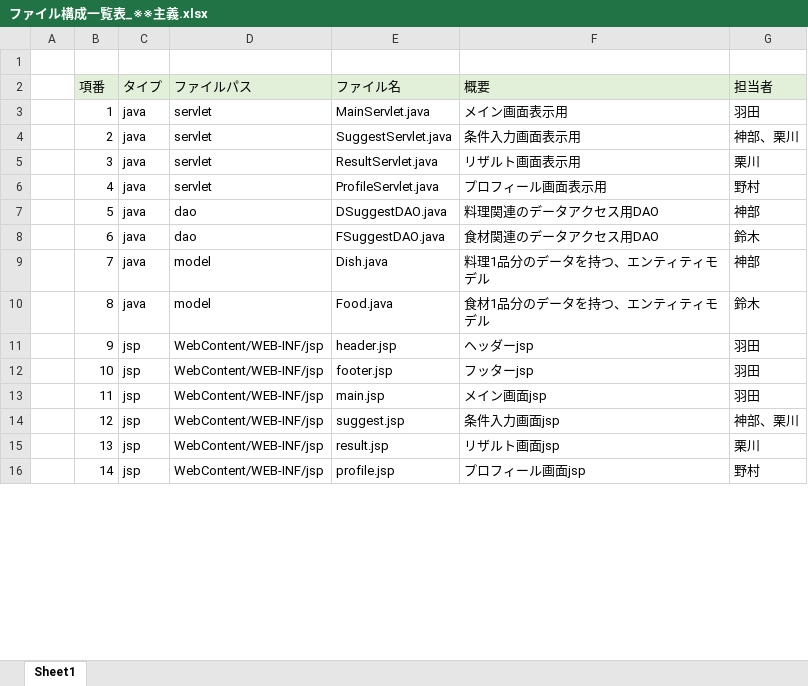
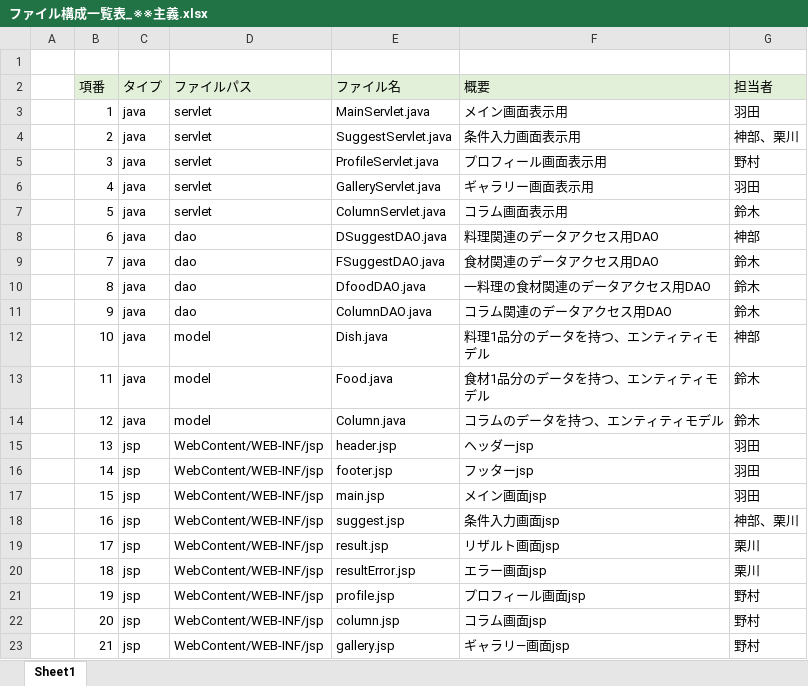
Before and after one commit to DOJO-2021/D-5, an Excel workbook: documents/ファイル構成一覧表_※※主義.xlsx, sheet Sheet1, drawn as a sheet; only a part is shown; values as stored, in another font and other column widths than the file's, no borders; addresses are those after the commit; the diff covers the shown part only; the diff names each change by its address in the sheet, - before the commit and + after, or states it on an @@ line.

```diff
--- a/documents/ファイル構成一覧表_※※主義.xlsx (sheet Sheet1)
+++ b/documents/ファイル構成一覧表_※※主義.xlsx (sheet Sheet1)
-E5 (ファイル名): ResultServlet.java
+E5 (ファイル名): ProfileServlet.java
-F5 (概要): リザルト画面表示用
+F5 (概要): プロフィール画面表示用
-G5 (担当者): 栗川
+G5 (担当者): 野村
-E6 (ファイル名): ProfileServlet.java
+E6 (ファイル名): GalleryServlet.java
-F6 (概要): プロフィール画面表示用
+F6 (概要): ギャラリー画面表示用
-G6 (担当者): 野村
+G6 (担当者): 羽田
-D7 (ファイルパス): dao
+D7 (ファイルパス): servlet
-E7 (ファイル名): DSuggestDAO.java
+E7 (ファイル名): ColumnServlet.java
-F7 (概要): 料理関連のデータアクセス用DAO
+F7 (概要): コラム画面表示用
-G7 (担当者): 神部
+G7 (担当者): 鈴木
-E8 (ファイル名): FSuggestDAO.java
+E8 (ファイル名): DSuggestDAO.java
-F8 (概要): 食材関連のデータアクセス用DAO
+F8 (概要): 料理関連のデータアクセス用DAO
-G8 (担当者): 鈴木
+G8 (担当者): 神部
-D9:D10 (ファイルパス): model
+D9:D10 (ファイルパス): dao
-E9 (ファイル名): Dish.java
+E9 (ファイル名): FSuggestDAO.java
-F9 (概要): 料理1品分のデータを持つ、エンティティモデル
+F9 (概要): 食材関連のデータアクセス用DAO
-G9 (担当者): 神部
+G9 (担当者): 鈴木
-E10 (ファイル名): Food.java
+E10 (ファイル名): DfoodDAO.java
-F10 (概要): 食材1品分のデータを持つ、エンティティモデル
+F10 (概要): 一料理の食材関連のデータアクセス用DAO
+row 11:  | 9 | java | dao | ColumnDAO.java | コラム関連のデータアクセス用DAO | 鈴木
+row 12:  | 10 | java | model | Dish.java | 料理1品分のデータを持つ、エンティティモデル | 神部
+row 13:  | 11 | java | model | Food.java | 食材1品分のデータを持つ、エンティティモデル | 鈴木
+row 14:  | 12 | java | model | Column.java | コラムのデータを持つ、エンティティモデル | 鈴木
-B15 (項番): 9
+B15 (項番): 13
-B16 (項番): 10
+B16 (項番): 14
-B17 (項番): 11
+B17 (項番): 15
-B18 (項番): 12
+B18 (項番): 16
-B19 (項番): 13
+B19 (項番): 17
+row 20:  | 18 | jsp | WebContent/WEB-INF/jsp | resultError.jsp | エラー画面jsp | 栗川
-B21 (項番): 14
+B21 (項番): 19
+row 22:  | 20 | jsp | WebContent/WEB-INF/jsp | column.jsp | コラム画面jsp | 野村
+row 23:  | 21 | jsp | WebContent/WEB-INF/jsp | gallery.jsp | ギャラリ―画面jsp | 野村
```
Also changed, not shown: 8 added rows and 2 edited cells elsewhere in this sheet.
